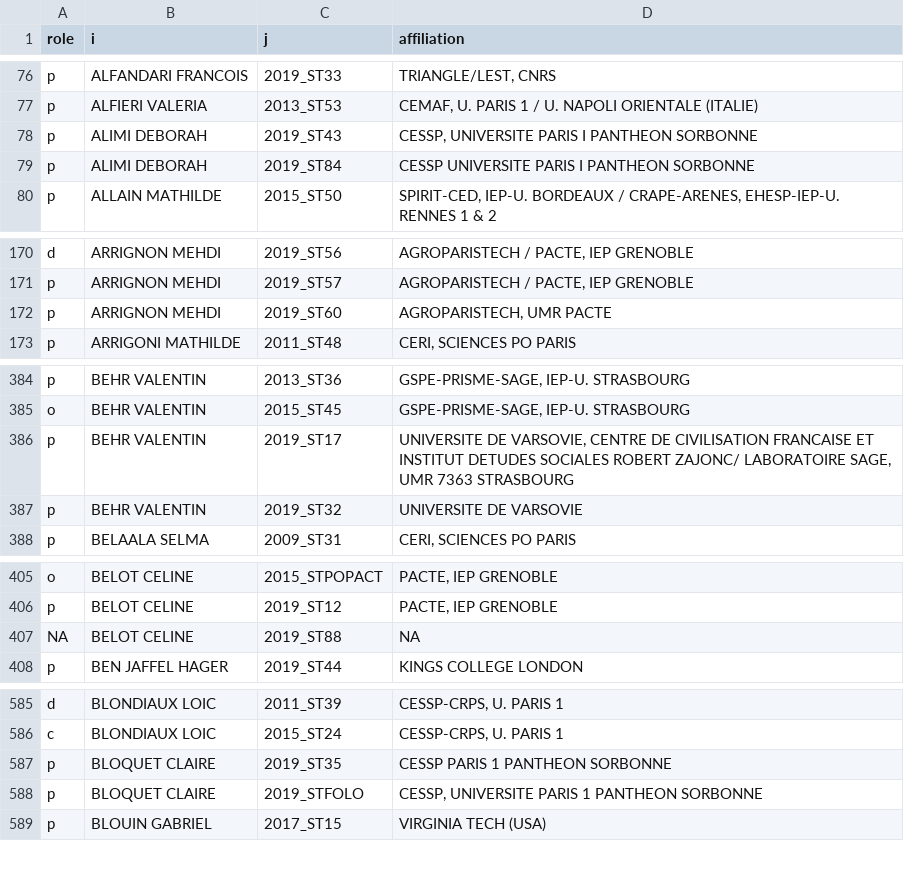
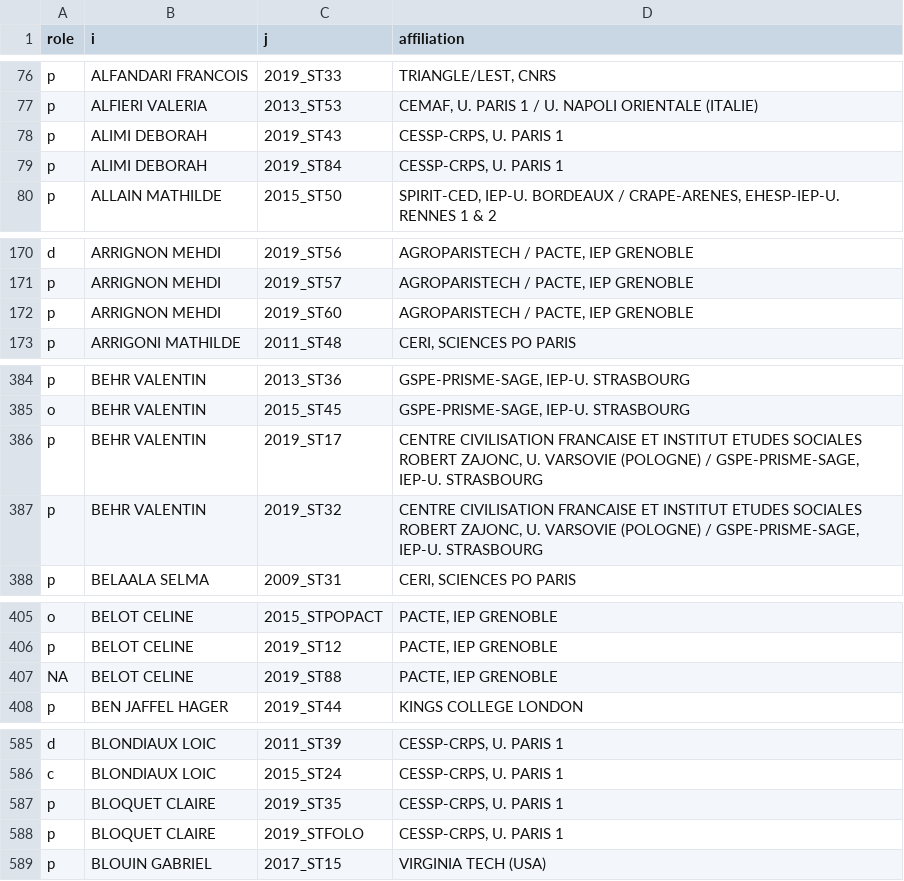
Before and after one commit to briatte/congres-afsp, a TSV file: data/participants.tsv, drawn as a sheet; only a part is shown, gaps mark what is left out; the diff covers the shown part only.

Commit message:
more updates to affiliations

```diff
--- a/data/participants.tsv
+++ b/data/participants.tsv
@@ -77,4 +77,4 @@ p	ALFANDARI FRANCOIS	2019_ST33	TRIANGLE/LEST, CNRS
 p	ALFIERI VALERIA	2013_ST53	CEMAF, U. PARIS 1 / U. NAPOLI ORIENTALE (ITALIE)
-p	ALIMI DEBORAH	2019_ST43	CESSP, UNIVERSITE PARIS I PANTHEON SORBONNE
-p	ALIMI DEBORAH	2019_ST84	CESSP UNIVERSITE PARIS I PANTHEON SORBONNE
+p	ALIMI DEBORAH	2019_ST43	CESSP-CRPS, U. PARIS 1
+p	ALIMI DEBORAH	2019_ST84	CESSP-CRPS, U. PARIS 1
 p	ALLAIN MATHILDE	2015_ST50	SPIRIT-CED, IEP-U. BORDEAUX / CRAPE-ARENES, EHESP-IEP-U. RENNES 1 & 2
@@ -171,3 +171,3 @@ d	ARRIGNON MEHDI	2019_ST56	AGROPARISTECH / PACTE, IEP GRENOBLE
 p	ARRIGNON MEHDI	2019_ST57	AGROPARISTECH / PACTE, IEP GRENOBLE
-p	ARRIGNON MEHDI	2019_ST60	AGROPARISTECH, UMR PACTE
+p	ARRIGNON MEHDI	2019_ST60	AGROPARISTECH / PACTE, IEP GRENOBLE
 p	ARRIGONI MATHILDE	2011_ST48	CERI, SCIENCES PO PARIS
@@ -385,4 +385,4 @@ p	BEHR VALENTIN	2013_ST36	GSPE-PRISME-SAGE, IEP-U. STRASBOURG
 o	BEHR VALENTIN	2015_ST45	GSPE-PRISME-SAGE, IEP-U. STRASBOURG
-p	BEHR VALENTIN	2019_ST17	UNIVERSITE DE VARSOVIE, CENTRE DE CIVILISATION FRANCAISE ET INSTITUT DETUDES SOCIALES ROBERT ZAJONC/ LABORATOIRE SAGE, UMR 7363 STRASBOURG
-p	BEHR VALENTIN	2019_ST32	UNIVERSITE DE VARSOVIE
+p	BEHR VALENTIN	2019_ST17	CENTRE CIVILISATION FRANCAISE ET INSTITUT ETUDES SOCIALES ROBERT ZAJONC, U. VARSOVIE (POLOGNE) / GSPE-PRISME-SAGE, IEP-U. STRASBOURG
+p	BEHR VALENTIN	2019_ST32	CENTRE CIVILISATION FRANCAISE ET INSTITUT ETUDES SOCIALES ROBERT ZAJONC, U. VARSOVIE (POLOGNE) / GSPE-PRISME-SAGE, IEP-U. STRASBOURG
 p	BELAALA SELMA	2009_ST31	CERI, SCIENCES PO PARIS
@@ -406,3 +406,3 @@ o	BELOT CELINE	2015_STPOPACT	PACTE, IEP GRENOBLE
 p	BELOT CELINE	2019_ST12	PACTE, IEP GRENOBLE
-NA	BELOT CELINE	2019_ST88	NA
+NA	BELOT CELINE	2019_ST88	PACTE, IEP GRENOBLE
 p	BEN JAFFEL HAGER	2019_ST44	KINGS COLLEGE LONDON
@@ -586,4 +586,4 @@ d	BLONDIAUX LOIC	2011_ST39	CESSP-CRPS, U. PARIS 1
 c	BLONDIAUX LOIC	2015_ST24	CESSP-CRPS, U. PARIS 1
-p	BLOQUET CLAIRE	2019_ST35	CESSP PARIS 1 PANTHEON SORBONNE
-p	BLOQUET CLAIRE	2019_STFOLO	CESSP, UNIVERSITE PARIS 1 PANTHEON SORBONNE
+p	BLOQUET CLAIRE	2019_ST35	CESSP-CRPS, U. PARIS 1
+p	BLOQUET CLAIRE	2019_STFOLO	CESSP-CRPS, U. PARIS 1
 p	BLOUIN GABRIEL	2017_ST15	VIRGINIA TECH (USA)
```
Also changed, not shown: 7 edited cells elsewhere in this file.
